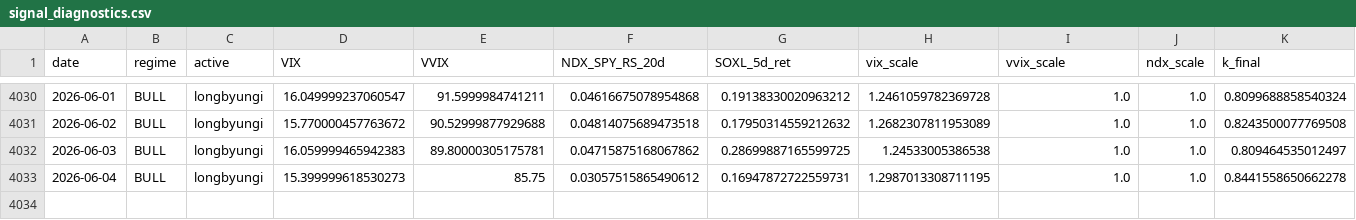
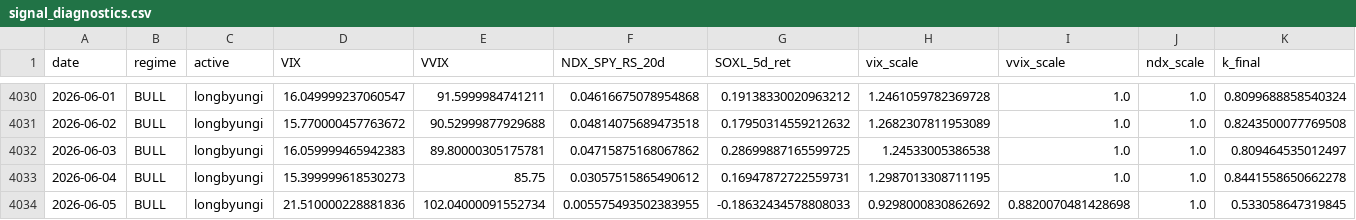
Before and after one commit to sunghakg/yb-mdd-or-dashboard, a CSV file: data/v2_final/signal_diagnostics.csv, drawn as a sheet; only a part is shown, gaps mark what is left out; rows hold the shown columns only; the diff names each change by its address in the sheet, - before the commit and + after, or states it on an @@ line.

```diff
--- a/data/v2_final/signal_diagnostics.csv
+++ b/data/v2_final/signal_diagnostics.csv
+row 4034: 2026-06-05 | BULL | longbyungi | 21.510000228881836 | 102.04000091552734 | 0.005575493502383955 | -0.18632434578808033 | 0.9298000830862692 | 0.8820070481428698 | 1.0 | 0.533058647319845
```
Also changed, not shown: data/v2_final/equity_paths.csv, data/v2_final/yearly_breakdown.csv, 8 other files.
